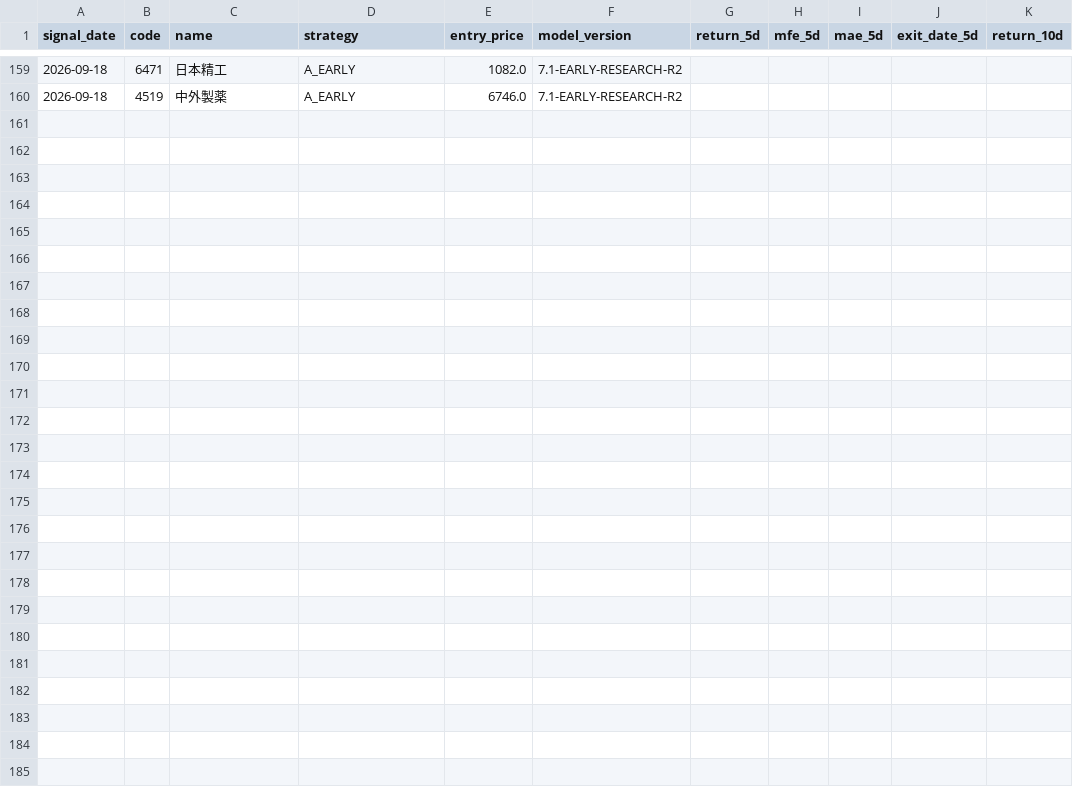
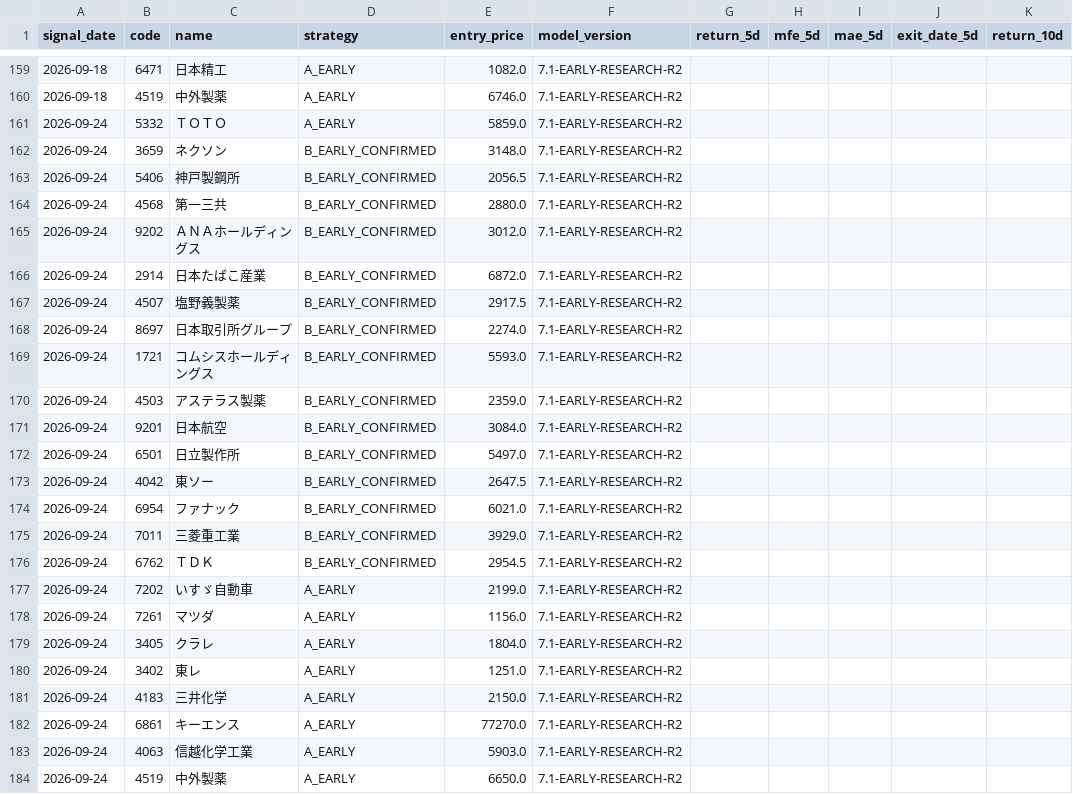
Before and after one commit to izumi7139-ai/nikkei225-line-bot, a CSV file: data_early/early_outcomes.csv, drawn as a sheet; only a part is shown, gaps mark what is left out; rows hold the shown columns only; the diff covers the shown part only; the diff names each change by its address in the sheet, - before the commit and + after, or states it on an @@ line.

```diff
--- a/data_early/early_outcomes.csv
+++ b/data_early/early_outcomes.csv
+row 161: 2026-09-24 | 5332 | ＴＯＴＯ | A_EARLY | 5859.0 | 7.1-EARLY-RESEARCH-R2
+row 162: 2026-09-24 | 3659 | ネクソン | B_EARLY_CONFIRMED | 3148.0 | 7.1-EARLY-RESEARCH-R2
+row 163: 2026-09-24 | 5406 | 神戸製鋼所 | B_EARLY_CONFIRMED | 2056.5 | 7.1-EARLY-RESEARCH-R2
+row 164: 2026-09-24 | 4568 | 第一三共 | B_EARLY_CONFIRMED | 2880.0 | 7.1-EARLY-RESEARCH-R2
+row 165: 2026-09-24 | 9202 | ＡＮＡホールディングス | B_EARLY_CONFIRMED | 3012.0 | 7.1-EARLY-RESEARCH-R2
+row 166: 2026-09-24 | 2914 | 日本たばこ産業 | B_EARLY_CONFIRMED | 6872.0 | 7.1-EARLY-RESEARCH-R2
+row 167: 2026-09-24 | 4507 | 塩野義製薬 | B_EARLY_CONFIRMED | 2917.5 | 7.1-EARLY-RESEARCH-R2
+row 168: 2026-09-24 | 8697 | 日本取引所グループ | B_EARLY_CONFIRMED | 2274.0 | 7.1-EARLY-RESEARCH-R2
+row 169: 2026-09-24 | 1721 | コムシスホールディングス | B_EARLY_CONFIRMED | 5593.0 | 7.1-EARLY-RESEARCH-R2
+row 170: 2026-09-24 | 4503 | アステラス製薬 | B_EARLY_CONFIRMED | 2359.0 | 7.1-EARLY-RESEARCH-R2
+row 171: 2026-09-24 | 9201 | 日本航空 | B_EARLY_CONFIRMED | 3084.0 | 7.1-EARLY-RESEARCH-R2
+row 172: 2026-09-24 | 6501 | 日立製作所 | B_EARLY_CONFIRMED | 5497.0 | 7.1-EARLY-RESEARCH-R2
+row 173: 2026-09-24 | 4042 | 東ソー | B_EARLY_CONFIRMED | 2647.5 | 7.1-EARLY-RESEARCH-R2
+row 174: 2026-09-24 | 6954 | ファナック | B_EARLY_CONFIRMED | 6021.0 | 7.1-EARLY-RESEARCH-R2
+row 175: 2026-09-24 | 7011 | 三菱重工業 | B_EARLY_CONFIRMED | 3929.0 | 7.1-EARLY-RESEARCH-R2
+row 176: 2026-09-24 | 6762 | ＴＤＫ | B_EARLY_CONFIRMED | 2954.5 | 7.1-EARLY-RESEARCH-R2
+row 177: 2026-09-24 | 7202 | いすゞ自動車 | A_EARLY | 2199.0 | 7.1-EARLY-RESEARCH-R2
+row 178: 2026-09-24 | 7261 | マツダ | A_EARLY | 1156.0 | 7.1-EARLY-RESEARCH-R2
+row 179: 2026-09-24 | 3405 | クラレ | A_EARLY | 1804.0 | 7.1-EARLY-RESEARCH-R2
+row 180: 2026-09-24 | 3402 | 東レ | A_EARLY | 1251.0 | 7.1-EARLY-RESEARCH-R2
+row 181: 2026-09-24 | 4183 | 三井化学 | A_EARLY | 2150.0 | 7.1-EARLY-RESEARCH-R2
+row 182: 2026-09-24 | 6861 | キーエンス | A_EARLY | 77270.0 | 7.1-EARLY-RESEARCH-R2
+row 183: 2026-09-24 | 4063 | 信越化学工業 | A_EARLY | 5903.0 | 7.1-EARLY-RESEARCH-R2
+row 184: 2026-09-24 | 4519 | 中外製薬 | A_EARLY | 6650.0 | 7.1-EARLY-RESEARCH-R2
```
Also changed, not shown: 16 edited cells elsewhere in this file, reports_early/early_latest.csv, 1 other file.
